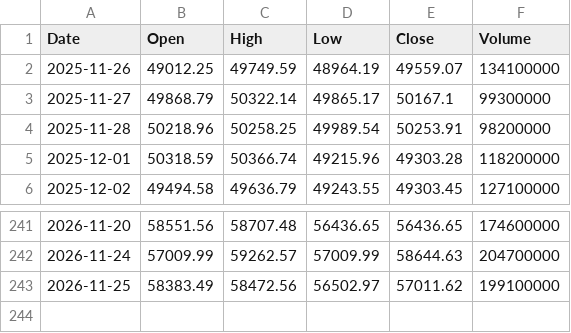
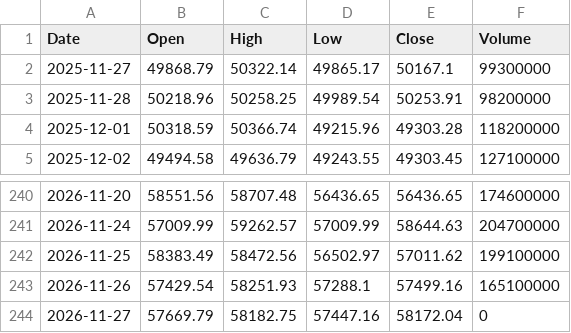
Before and after one commit to konikoni724/stock-data, a CSV file: data/market/nikkei225.csv, drawn as a sheet; only a part is shown, gaps mark what is left out.

```diff
--- a/data/market/nikkei225.csv
+++ b/data/market/nikkei225.csv
@@ -1,3 +1,2 @@
 Date,Open,High,Low,Close,Volume
-2025-11-26,49012.25,49749.59,48964.19,49559.07,134100000
 2025-11-27,49868.79,50322.14,49865.17,50167.1,99300000
@@ -243 +242,3 @@ Date,Open,High,Low,Close,Volume
 2026-11-25,58383.49,58472.56,56502.97,57011.62,199100000
+2026-11-26,57429.54,58251.93,57288.1,57499.16,165100000
+2026-11-27,57669.79,58182.75,57447.16,58172.04,0
```
Also changed, not shown: data/daily/5801.csv, data/daily/5802.csv, 34 other files.
